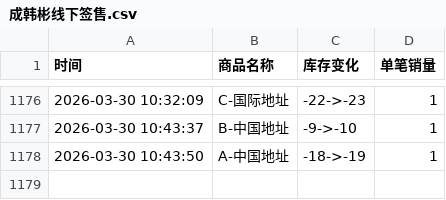
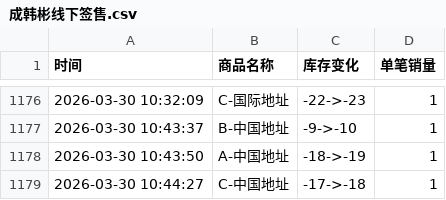
Before and after one commit to Juineii/hanbin_k40410, a CSV file: 成韩彬线下签售.csv, drawn as a sheet; only a part is shown, gaps mark what is left out; the diff names each change by its address in the sheet, - before the commit and + after, or states it on an @@ line.

Commit message:
自动更新数据 2026-03-30 10:44:28

```diff
--- a/成韩彬线下签售.csv
+++ b/成韩彬线下签售.csv
+row 1179: 2026-03-30 10:44:27 | C-中国地址 | -17->-18 | 1
```
